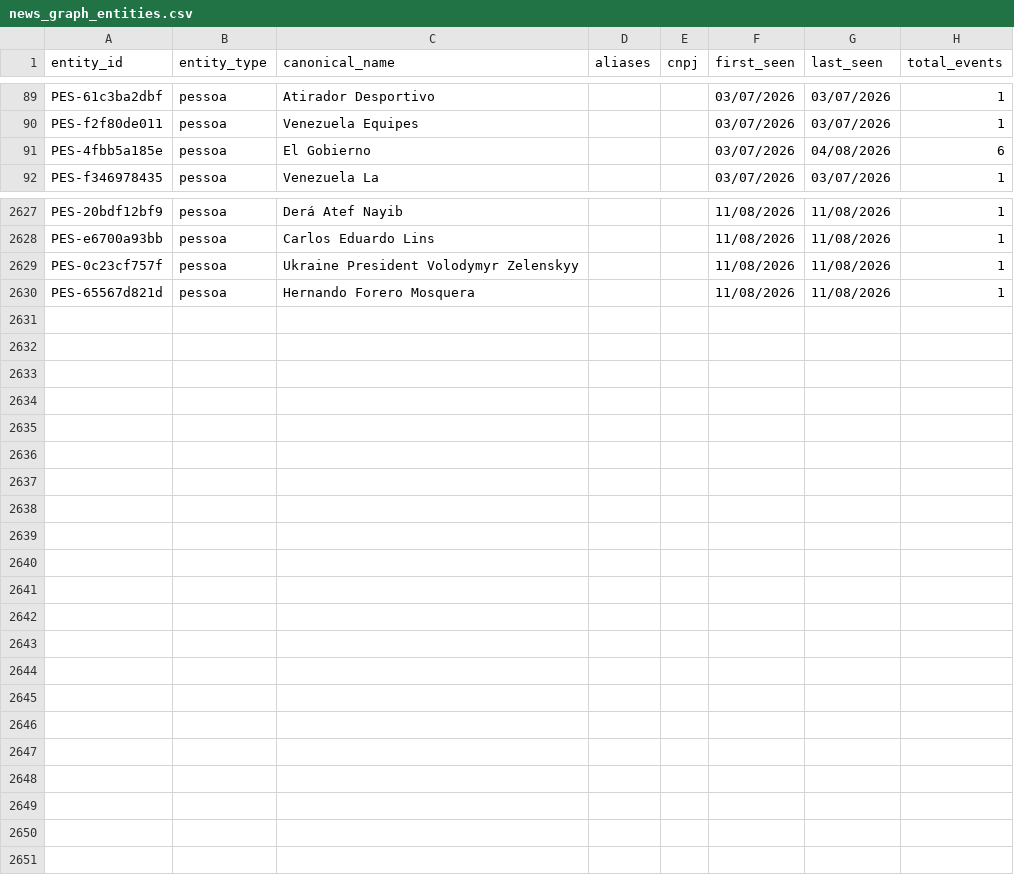
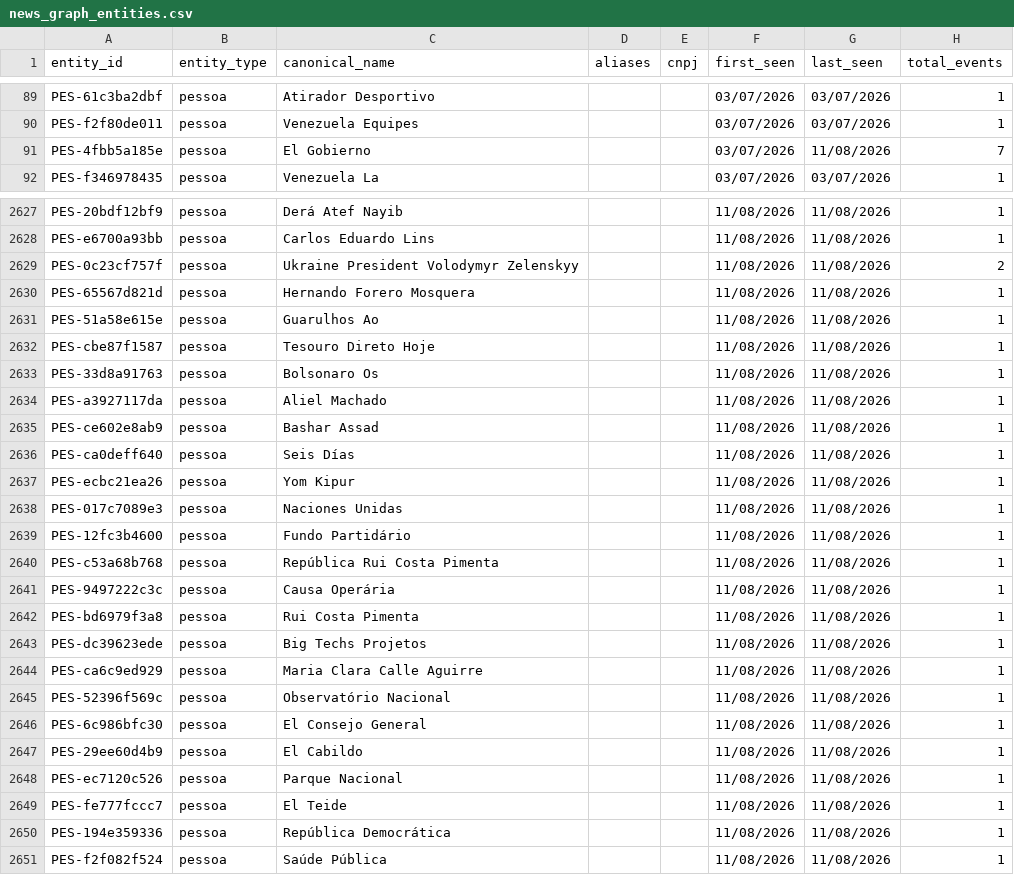
Before and after one commit to GuilhermeACRusso/monitor-de-not-cias, a CSV file: news_graph_entities.csv, drawn as a sheet; only a part is shown, gaps mark what is left out; the diff covers the shown part only.

```diff
--- a/news_graph_entities.csv
+++ b/news_graph_entities.csv
@@ -90,3 +90,3 @@ PES-61c3ba2dbf,pessoa,Atirador Desportivo,,,03/07/2026,03/07/2026,1
 PES-f2f80de011,pessoa,Venezuela Equipes,,,03/07/2026,03/07/2026,1
-PES-4fbb5a185e,pessoa,El Gobierno,,,03/07/2026,04/08/2026,6
+PES-4fbb5a185e,pessoa,El Gobierno,,,03/07/2026,11/08/2026,7
 PES-f346978435,pessoa,Venezuela La,,,03/07/2026,03/07/2026,1
@@ -2628,3 +2628,24 @@ PES-20bdf12bf9,pessoa,Derá Atef Nayib,,,11/08/2026,11/08/2026,1
 PES-e6700a93bb,pessoa,Carlos Eduardo Lins,,,11/08/2026,11/08/2026,1
-PES-0c23cf757f,pessoa,Ukraine President Volodymyr Zelenskyy,,,11/08/2026,11/08/2026,1
+PES-0c23cf757f,pessoa,Ukraine President Volodymyr Zelenskyy,,,11/08/2026,11/08/2026,2
 PES-65567d821d,pessoa,Hernando Forero Mosquera,,,11/08/2026,11/08/2026,1
+PES-51a58e615e,pessoa,Guarulhos Ao,,,11/08/2026,11/08/2026,1
+PES-cbe87f1587,pessoa,Tesouro Direto Hoje,,,11/08/2026,11/08/2026,1
+PES-33d8a91763,pessoa,Bolsonaro Os,,,11/08/2026,11/08/2026,1
+PES-a3927117da,pessoa,Aliel Machado,,,11/08/2026,11/08/2026,1
+PES-ce602e8ab9,pessoa,Bashar Assad,,,11/08/2026,11/08/2026,1
+PES-ca0deff640,pessoa,Seis Días,,,11/08/2026,11/08/2026,1
+PES-ecbc21ea26,pessoa,Yom Kipur,,,11/08/2026,11/08/2026,1
+PES-017c7089e3,pessoa,Naciones Unidas,,,11/08/2026,11/08/2026,1
+PES-12fc3b4600,pessoa,Fundo Partidário,,,11/08/2026,11/08/2026,1
+PES-c53a68b768,pessoa,República Rui Costa Pimenta,,,11/08/2026,11/08/2026,1
+PES-9497222c3c,pessoa,Causa Operária,,,11/08/2026,11/08/2026,1
+PES-bd6979f3a8,pessoa,Rui Costa Pimenta,,,11/08/2026,11/08/2026,1
+PES-dc39623ede,pessoa,Big Techs Projetos,,,11/08/2026,11/08/2026,1
+PES-ca6c9ed929,pessoa,Maria Clara Calle Aguirre,,,11/08/2026,11/08/2026,1
+PES-52396f569c,pessoa,Observatório Nacional,,,11/08/2026,11/08/2026,1
+PES-6c986bfc30,pessoa,El Consejo General,,,11/08/2026,11/08/2026,1
+PES-29ee60d4b9,pessoa,El Cabildo,,,11/08/2026,11/08/2026,1
+PES-ec7120c526,pessoa,Parque Nacional,,,11/08/2026,11/08/2026,1
+PES-fe777fccc7,pessoa,El Teide,,,11/08/2026,11/08/2026,1
+PES-194e359336,pessoa,República Democrática,,,11/08/2026,11/08/2026,1
+PES-f2f082f524,pessoa,Saúde Pública,,,11/08/2026,11/08/2026,1
```
Also changed, not shown: 25 edited cells elsewhere in this file, news_graph_events.csv, news_ledger.csv, 1 other file.
